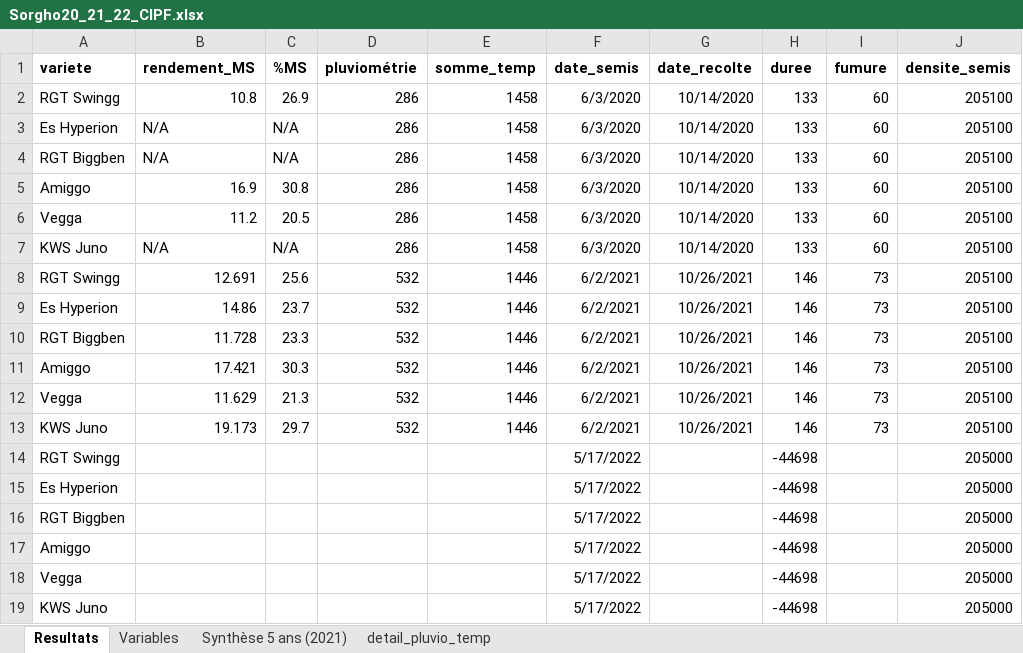
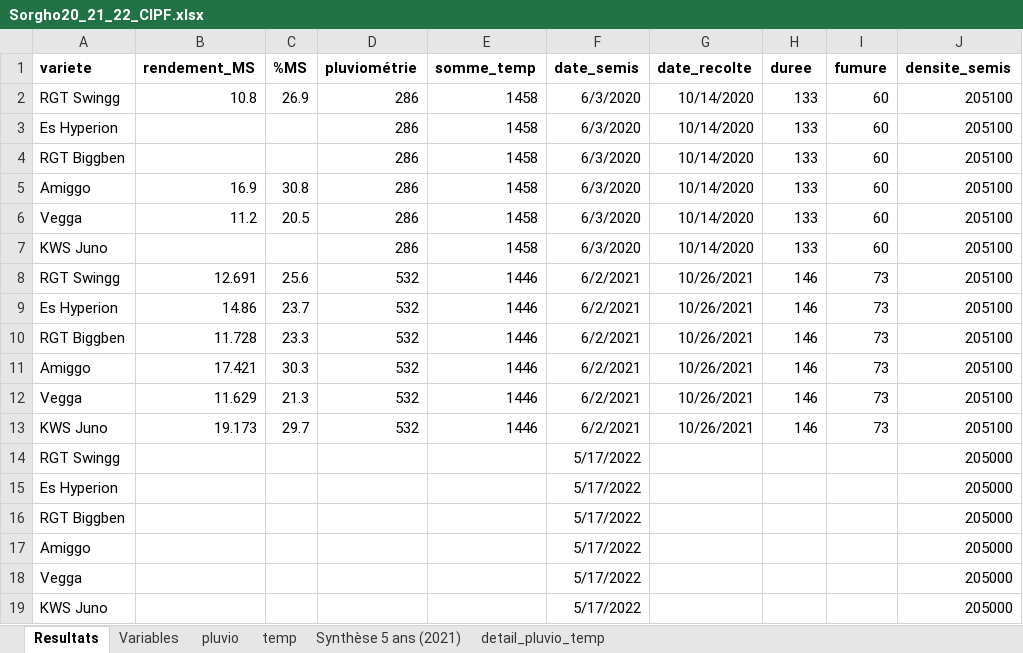
Before and after one commit to ndegives/LBIRA2200-memoire, an Excel workbook: Sorgho20_21_22_CIPF.xlsx, sheet Resultats, drawn as a sheet; only a part is shown; values as stored, in another font and other column widths than the file's, no borders; the diff names each change by its address in the sheet, - before the commit and + after, or states it on an @@ line.

```diff
--- a/Sorgho20_21_22_CIPF.xlsx (sheet Resultats)
+++ b/Sorgho20_21_22_CIPF.xlsx (sheet Resultats)
+sheet tab: pluvio
+sheet tab: temp
-B3:B4 (rendement_MS): N/A
+B3:B4 (rendement_MS): (empty)
-C3:C4 (%MS): N/A
+C3:C4 (%MS): (empty)
-B7 (rendement_MS): N/A
+B7 (rendement_MS): (empty)
-C7 (%MS): N/A
+C7 (%MS): (empty)
-H14:H19 (duree): -44698
+H14:H19 (duree): (empty)
```
Also changed, not shown: 3 other files.
